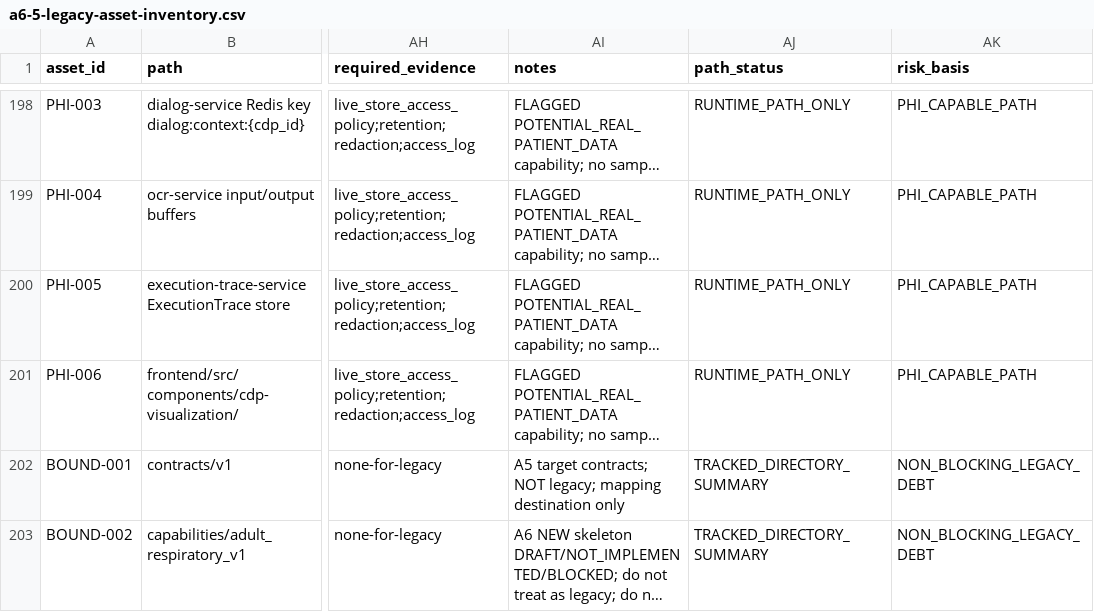
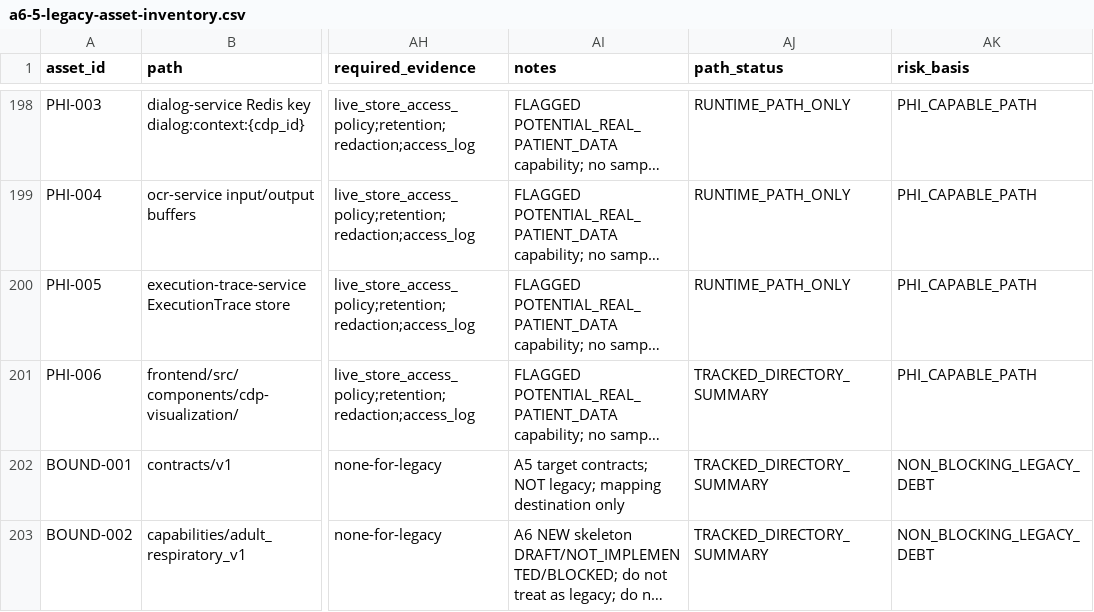
Before and after one commit to cxjchelsea/AIdoctor, a CSV file: docs/refactoring/plans/phase-a/a6-5/a6-5-legacy-asset-inventory.csv, drawn as a sheet; only a part is shown, gaps mark what is left out; long unchanged cells end in …; the diff names each change by its address in the sheet, - before the commit and + after, or states it on an @@ line.

```diff
--- a/docs/refactoring/plans/phase-a/a6-5/a6-5-legacy-asset-inventory.csv
+++ b/docs/refactoring/plans/phase-a/a6-5/a6-5-legacy-asset-inventory.csv
-AJ201 (path_status): RUNTIME_PATH_ONLY
+AJ201 (path_status): TRACKED_DIRECTORY_SUMMARY
```
Also changed, not shown: docs/refactoring/plans/phase-a/a6-5/a6-5-risk-register.csv, 6 other files.
